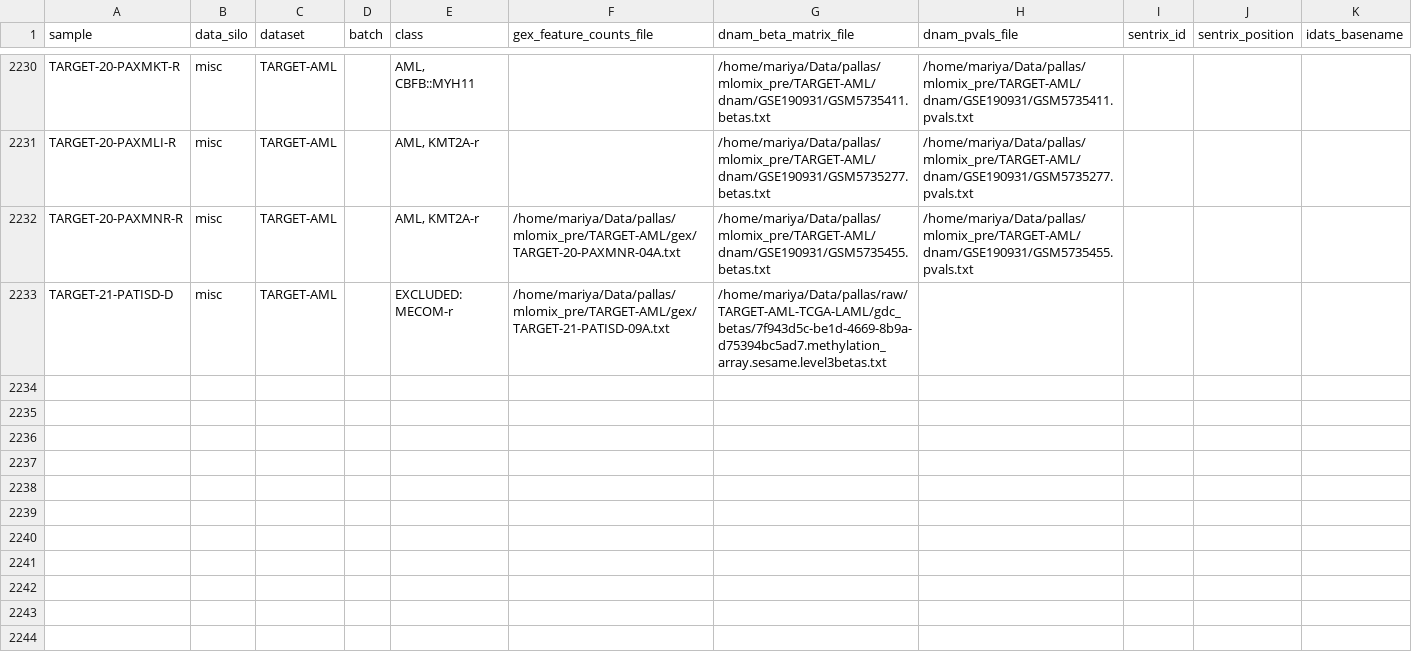
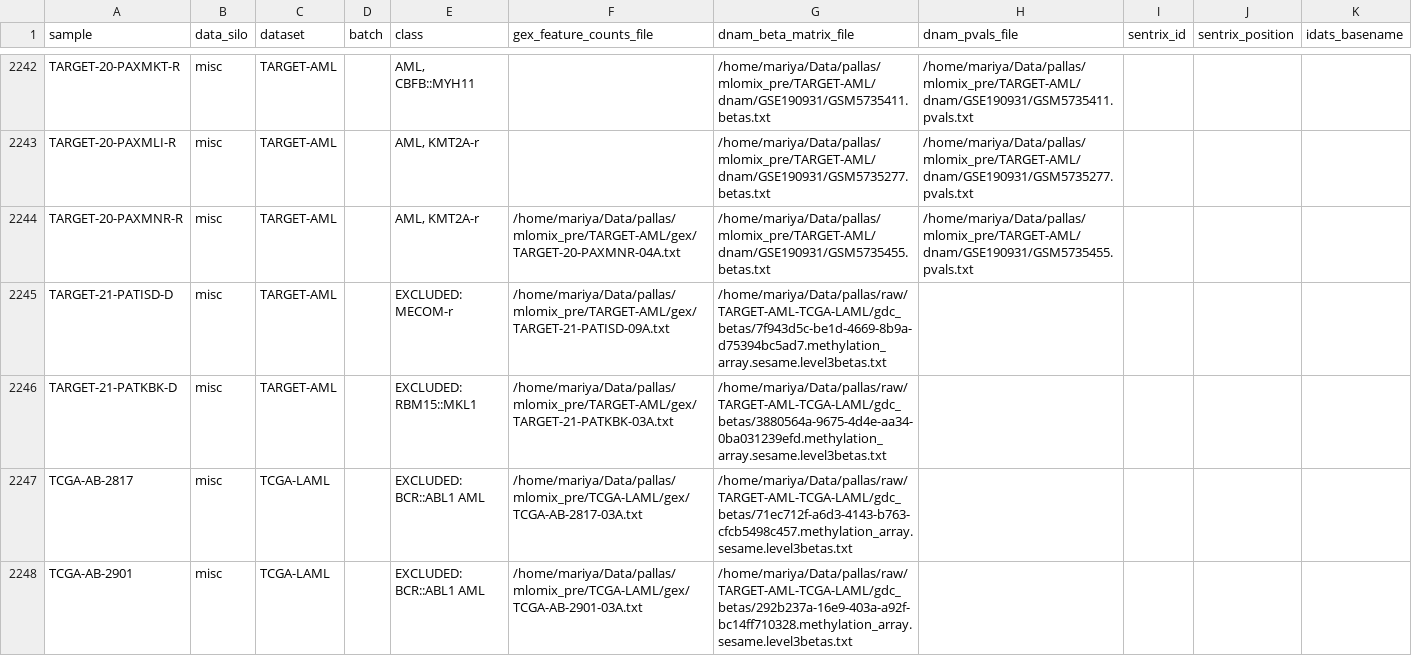
Before and after one commit to Molmed/pallas, a CSV file: preprocessing/mlomix_samplesheets/samplesheet_misc.csv, drawn as a sheet; only a part is shown, gaps mark what is left out; the diff covers the shown part only; the diff names each change by its address in the sheet, - before the commit and + after, or states it on an @@ line.

Commit message:
Add some more classes to exclusion list

```diff
--- a/preprocessing/mlomix_samplesheets/samplesheet_misc.csv
+++ b/preprocessing/mlomix_samplesheets/samplesheet_misc.csv
+row 2246: TARGET-21-PATKBK-D | misc | TARGET-AML |  | EXCLUDED: RBM15::MKL1 | /home/mariya/Data/pallas/mlomix_pre/TARGET-AML/gex/TARGET-21-PATKBK-03A.txt | /home/mariya/Data/pallas/raw/TARGET-AML-TCGA-LAML/gdc_betas/3880564a-9675-4d4e-aa34-0ba031239efd.methylation_array.sesame.level3betas.txt
+row 2247: TCGA-AB-2817 | misc | TCGA-LAML |  | EXCLUDED: BCR::ABL1 AML | /home/mariya/Data/pallas/mlomix_pre/TCGA-LAML/gex/TCGA-AB-2817-03A.txt | /home/mariya/Data/pallas/raw/TARGET-AML-TCGA-LAML/gdc_betas/71ec712f-a6d3-4143-b763-cfcb5498c457.methylation_array.sesame.level3betas.txt
+row 2248: TCGA-AB-2901 | misc | TCGA-LAML |  | EXCLUDED: BCR::ABL1 AML | /home/mariya/Data/pallas/mlomix_pre/TCGA-LAML/gex/TCGA-AB-2901-03A.txt | /home/mariya/Data/pallas/raw/TARGET-AML-TCGA-LAML/gdc_betas/292b237a-16e9-403a-a92f-bc14ff710328.methylation_array.sesame.level3betas.txt
```
Also changed, not shown: 14 added rows and 10 edited cells elsewhere in this file, preprocessing/mlomix_samplesheets/samplesheet_labeled_diagnostic_bimodal.csv, preprocessing/mlomix_samplesheets/samplesheet_labeled_diagnostic_dnam.csv, 16 other files.
